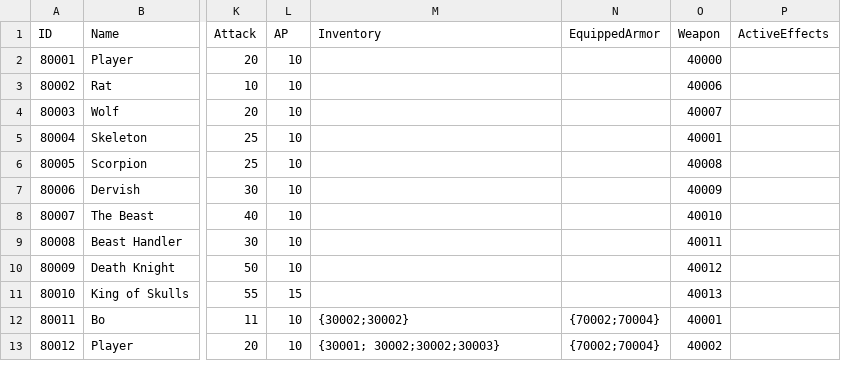
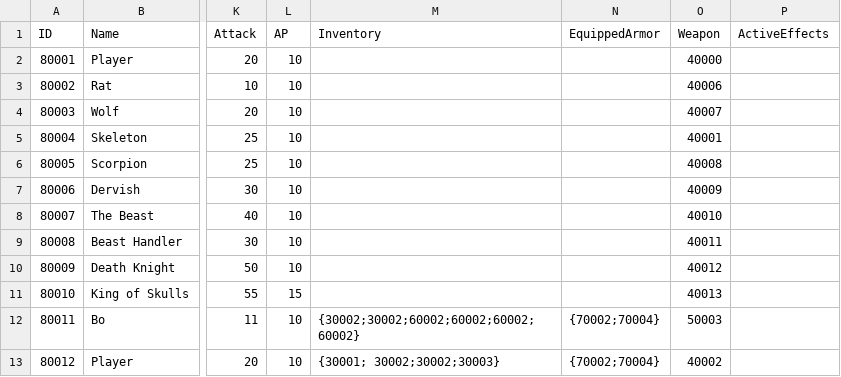
Before and after one commit to tdonlan/UnityRPG, a CSV file: Assets/Resources/Data/GameCharacters.csv, drawn as a sheet; only a part is shown, gaps mark what is left out; the diff names each change by its address in the sheet, - before the commit and + after, or states it on an @@ line.

Commit message:
Ranged Wep Data loaded, hover tiles

```diff
--- a/Assets/Resources/Data/GameCharacters.csv
+++ b/Assets/Resources/Data/GameCharacters.csv
-M12 (Inventory): {30002;30002}
+M12 (Inventory): {30002;30002;60002;60002;60002;60002}
-O12 (Weapon): 40001
+O12 (Weapon): 50003
```
Also changed, not shown: 5 other files.
